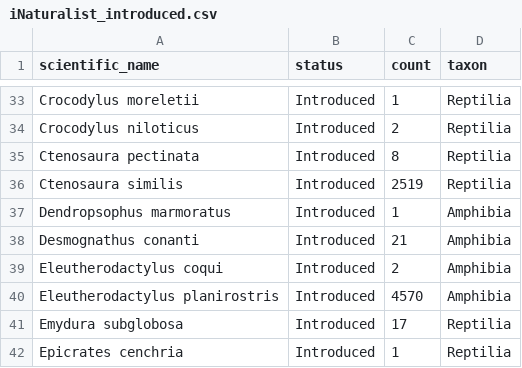
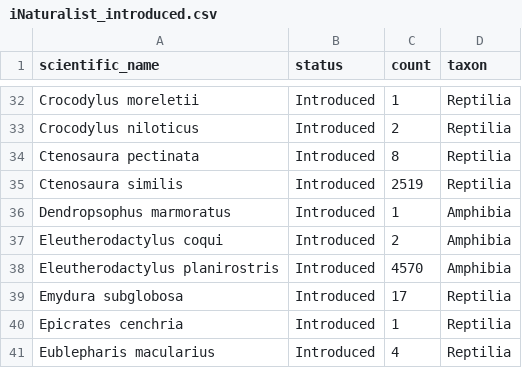
Before and after one commit to Global-Ecology-Research-Group/Gallivan_et_al_2026_Royal_Society_Open_Science, a CSV file: Data/iNaturalist_introduced.csv, drawn as a sheet; only a part is shown, gaps mark what is left out; the shorter side is filled out with more unchanged rows; the diff covers the shown part only.

Commit message:
Updated code and data frames

```diff
--- a/Data/iNaturalist_introduced.csv
+++ b/Data/iNaturalist_introduced.csv
@@ -37,3 +36,2 @@ Ctenosaura similis,Introduced,2519,Reptilia
 Dendropsophus marmoratus,Introduced,1,Amphibia
-Desmognathus conanti,Introduced,21,Amphibia
 Eleutherodactylus coqui,Introduced,2,Amphibia
```
Also changed, not shown: 9 removed rows elsewhere in this file, 3 other files.
